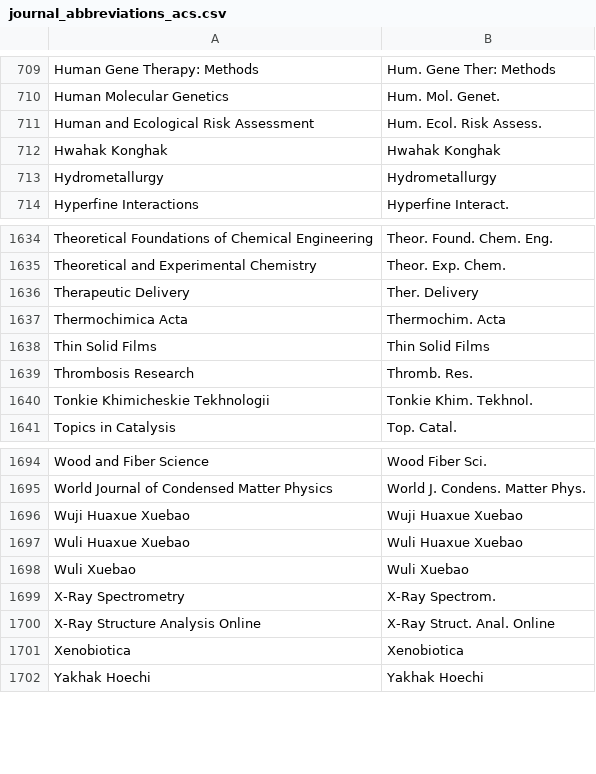
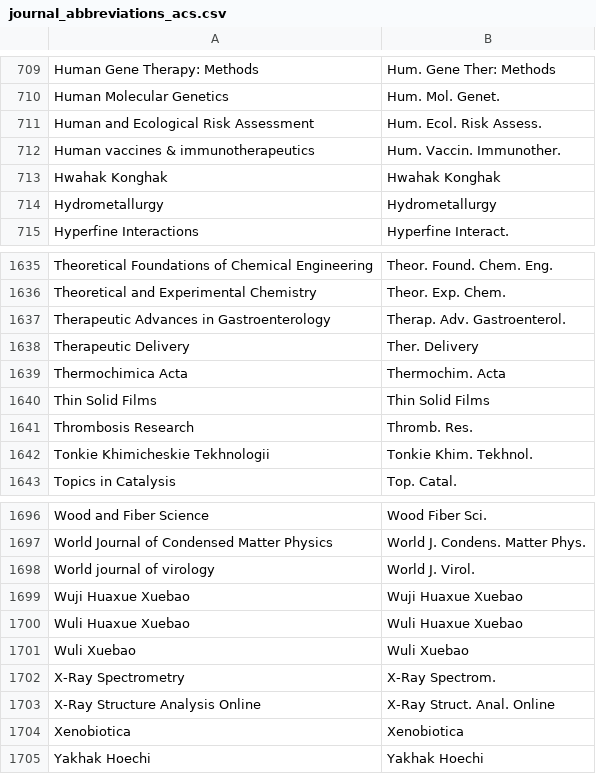
Before and after one commit to JabRef/abbrv.jabref.org, a CSV file: journals/journal_abbreviations_acs.csv, drawn as a sheet; only a part is shown, gaps mark what is left out.

Commit message:
Update journal_abbreviations_acs.csv
added lines 712: Human vaccines & immunotherapeutics;Hum. Vaccin. Immunother.; 1698: World journal of virology; World J. Virol.; 1637: Therapeutic Advances in Gastroenterology;Therap. Adv. Gastroenterol.

```diff
--- a/journals/journal_abbreviations_acs.csv
+++ b/journals/journal_abbreviations_acs.csv
@@ -711,2 +711,3 @@ Human Molecular Genetics;Hum. Mol. Genet.
 Human and Ecological Risk Assessment;Hum. Ecol. Risk Assess.
+Human vaccines & immunotherapeutics;Hum. Vaccin. Immunother.
 Hwahak Konghak;Hwahak Konghak
@@ -1635,2 +1636,3 @@ Theoretical Foundations of Chemical Engineering;Theor. Found. Chem. Eng.
 Theoretical and Experimental Chemistry;Theor. Exp. Chem.
+Therapeutic Advances in Gastroenterology;Therap. Adv. Gastroenterol.
 Therapeutic Delivery;Ther. Delivery
@@ -1695,2 +1697,3 @@ Wood and Fiber Science;Wood Fiber Sci.
 World Journal of Condensed Matter Physics;World J. Condens. Matter Phys.
+World journal of virology; World J. Virol.
 Wuji Huaxue Xuebao;Wuji Huaxue Xuebao
```
